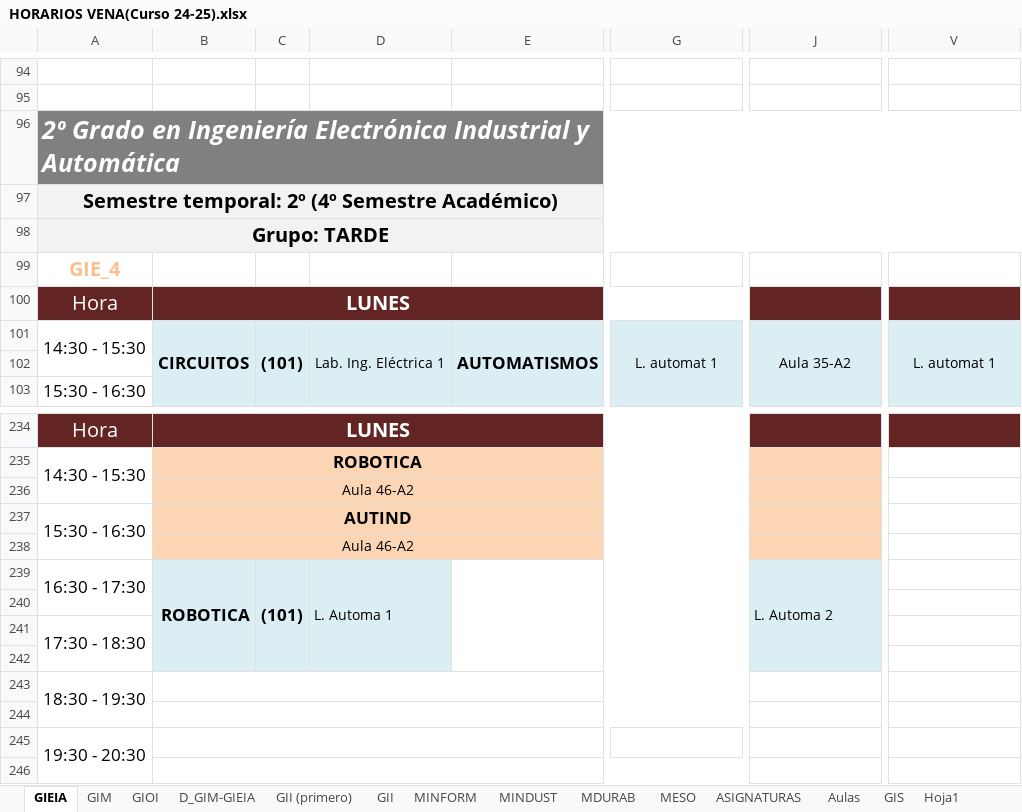
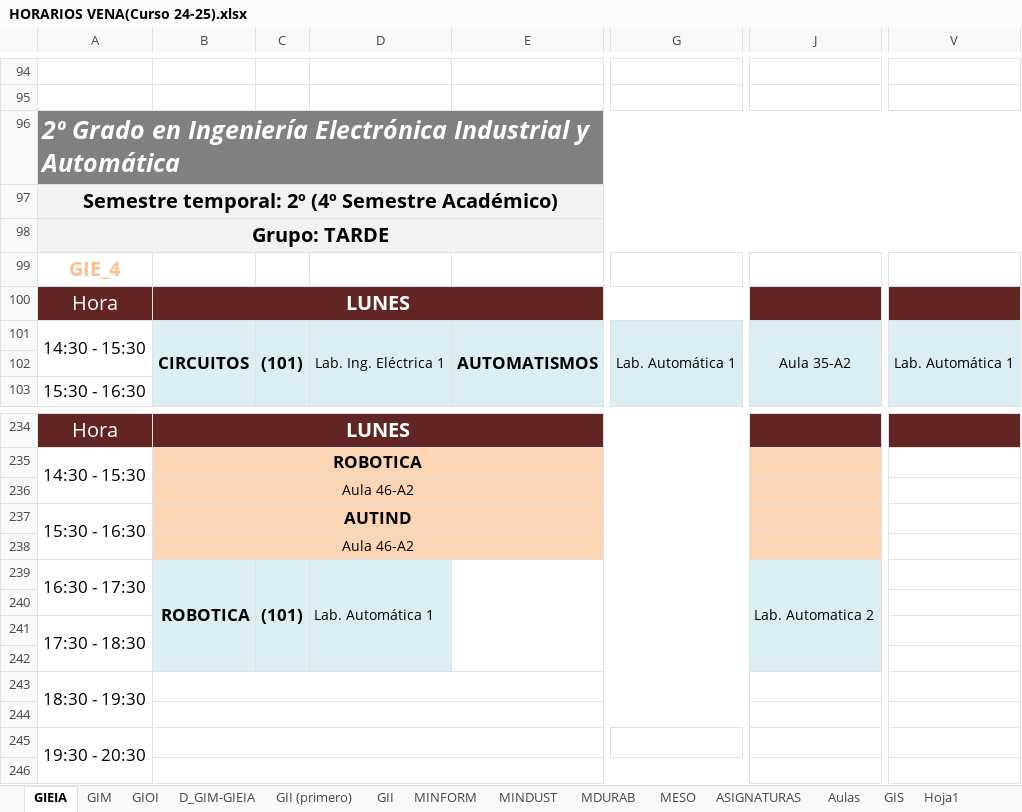
Before and after one commit to rebecacuestaestepar/Trabajo-Fin-de-Grado-2025-2026, an Excel workbook: prototipos/HORARIOS VENA(Curso 24-25).xlsx, sheet GIEIA, drawn as a sheet; only a part is shown, gaps mark what is left out; values as stored, in another font and other column widths than the file's, no borders; the diff names each change by its address in the sheet, - before the commit and + after, or states it on an @@ line.

```diff
--- a/prototipos/HORARIOS VENA(Curso 24-25).xlsx (sheet GIEIA)
+++ b/prototipos/HORARIOS VENA(Curso 24-25).xlsx (sheet GIEIA)
-G101: L. automat 1
+G101: Lab. Automática 1
-V101: L. automat 1
+V101: Lab. Automática 1
-D239: L. Automa 1
+D239: Lab. Automática 1
-J239: L. Automa 2
+J239: Lab. Automatica 2
```
Also changed, not shown: sheet GII, sheet GIM, sheet D_GIM-GIEIA, sheet GIOI.
